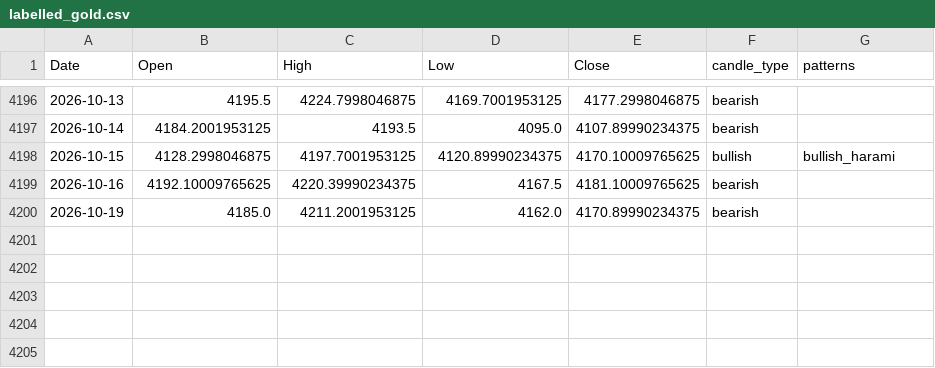
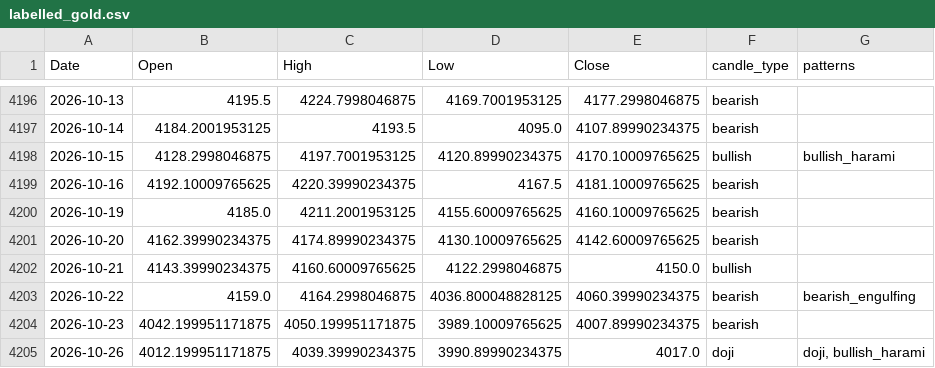
Before and after one commit to f20220970-debug/candlestick-pattern-engine, a CSV file: outputs/labelled_gold.csv, drawn as a sheet; only a part is shown, gaps mark what is left out.

```diff
--- a/outputs/labelled_gold.csv
+++ b/outputs/labelled_gold.csv
@@ -4199,2 +4199,7 @@ Date,Open,High,Low,Close,candle_type,patterns
 2026-10-16,4192.10009765625,4220.39990234375,4167.5,4181.10009765625,bearish,
-2026-10-19,4185.0,4211.2001953125,4162.0,4170.89990234375,bearish,
+2026-10-19,4185.0,4211.2001953125,4155.60009765625,4160.10009765625,bearish,
+2026-10-20,4162.39990234375,4174.89990234375,4130.10009765625,4142.60009765625,bearish,
+2026-10-21,4143.39990234375,4160.60009765625,4122.2998046875,4150.0,bullish,
+2026-10-22,4159.0,4164.2998046875,4036.800048828125,4060.39990234375,bearish,bearish_engulfing
+2026-10-23,4042.199951171875,4050.199951171875,3989.10009765625,4007.89990234375,bearish,
+2026-10-26,4012.199951171875,4039.39990234375,3990.89990234375,4017.0,doji,"doji, bullish_harami"
```
Also changed, not shown: outputs/labelled_crude_oil.csv, outputs/labelled_sp500.csv, 9 other files.
